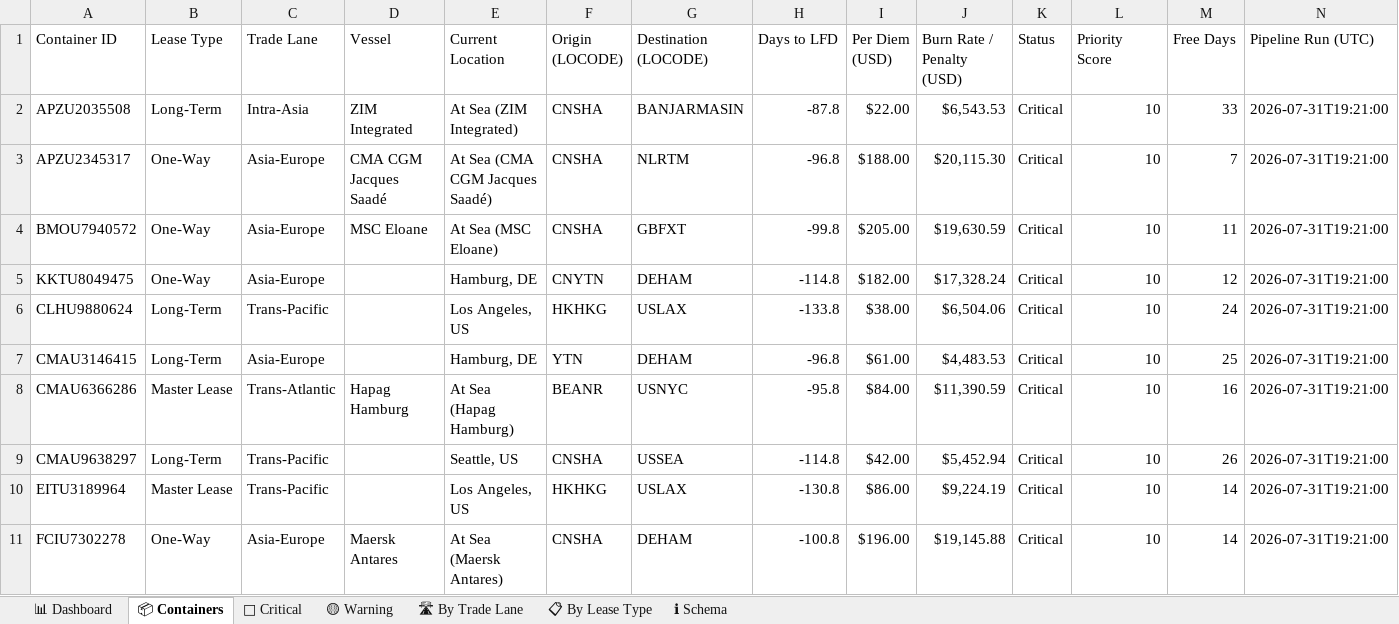
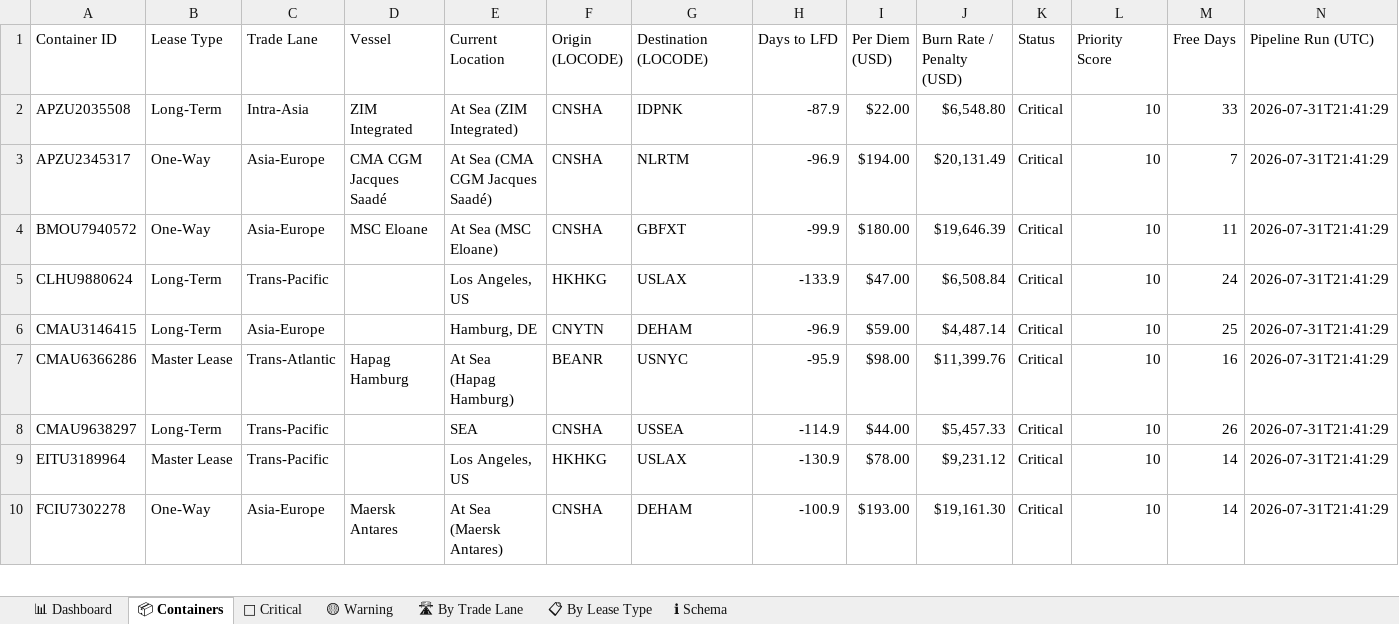
Before and after one commit to rahulmistry18/-Reposea_container_optimizer, an Excel workbook: data/exports/reposea_report.xlsx, sheet 📦 Containers, drawn as a sheet; only a part is shown; values as stored, in another font and other column widths than the file's, no cell formats; table styles not drawn; removed rows and columns are numbered as before the commit, all else as after; the diff covers the shown part only; the diff names each change by its address in the sheet, - before the commit and + after, or states it on an @@ line.

Commit message:
chore(data): pipeline run 2026-07-31T13:41:31Z [skip ci]

```diff
--- a/data/exports/reposea_report.xlsx (sheet 📦 Containers)
+++ b/data/exports/reposea_report.xlsx (sheet 📦 Containers)
-G2 (Destination (LOCODE)): BANJARMASIN
+G2 (Destination (LOCODE)): IDPNK
-H2 (Days to LFD): -87.8
+H2 (Days to LFD): -87.9
-J2 (Burn Rate / Penalty (USD)): $6,543.53
+J2 (Burn Rate / Penalty (USD)): $6,548.80
-N2:N4 (Pipeline Run (UTC)): 2026-07-31T19:21:00
+N2:N4 (Pipeline Run (UTC)): 2026-07-31T21:41:29
-H3 (Days to LFD): -96.8
+H3 (Days to LFD): -96.9
-I3 (Per Diem (USD)): $188.00
+I3 (Per Diem (USD)): $194.00
-J3 (Burn Rate / Penalty (USD)): $20,115.30
+J3 (Burn Rate / Penalty (USD)): $20,131.49
-H4 (Days to LFD): -99.8
+H4 (Days to LFD): -99.9
-I4 (Per Diem (USD)): $205.00
+I4 (Per Diem (USD)): $180.00
-J4 (Burn Rate / Penalty (USD)): $19,630.59
+J4 (Burn Rate / Penalty (USD)): $19,646.39
-row 5: KKTU8049475 | One-Way | Asia-Europe |  | Hamburg, DE | CNYTN | DEHAM | -114.8 | $182.00 | $17,328.24 | Critical | 10 | 12 | 2026-07-31T19:21:00
-H5 (Days to LFD): -133.8
+H5 (Days to LFD): -133.9
-I5 (Per Diem (USD)): $38.00
+I5 (Per Diem (USD)): $47.00
-J5 (Burn Rate / Penalty (USD)): $6,504.06
+J5 (Burn Rate / Penalty (USD)): $6,508.84
-N5:N10 (Pipeline Run (UTC)): 2026-07-31T19:21:00
+N5:N10 (Pipeline Run (UTC)): 2026-07-31T21:41:29
-F6 (Origin (LOCODE)): YTN
+F6 (Origin (LOCODE)): CNYTN
-H6 (Days to LFD): -96.8
+H6 (Days to LFD): -96.9
-I6 (Per Diem (USD)): $61.00
+I6 (Per Diem (USD)): $59.00
-J6 (Burn Rate / Penalty (USD)): $4,483.53
+J6 (Burn Rate / Penalty (USD)): $4,487.14
-H7 (Days to LFD): -95.8
+H7 (Days to LFD): -95.9
-I7 (Per Diem (USD)): $84.00
+I7 (Per Diem (USD)): $98.00
-J7 (Burn Rate / Penalty (USD)): $11,390.59
+J7 (Burn Rate / Penalty (USD)): $11,399.76
-E8 (Current Location): Seattle, US
+E8 (Current Location): SEA
-H8 (Days to LFD): -114.8
+H8 (Days to LFD): -114.9
-I8 (Per Diem (USD)): $42.00
+I8 (Per Diem (USD)): $44.00
-J8 (Burn Rate / Penalty (USD)): $5,452.94
+J8 (Burn Rate / Penalty (USD)): $5,457.33
-H9 (Days to LFD): -130.8
+H9 (Days to LFD): -130.9
-I9 (Per Diem (USD)): $86.00
+I9 (Per Diem (USD)): $78.00
-J9 (Burn Rate / Penalty (USD)): $9,224.19
+J9 (Burn Rate / Penalty (USD)): $9,231.12
-H10 (Days to LFD): -100.8
+H10 (Days to LFD): -100.9
-I10 (Per Diem (USD)): $196.00
+I10 (Per Diem (USD)): $193.00
-J10 (Burn Rate / Penalty (USD)): $19,145.88
+J10 (Burn Rate / Penalty (USD)): $19,161.30
```
Also changed, not shown: 12 added rows, 11 removed rows and 61 edited cells elsewhere in this sheet, sheet 🔴 Critical, sheet 🛣 By Trade Lane, sheet 📊 Dashboard, sheet 📋 By Lease Type, cell formats, 7 other files.
